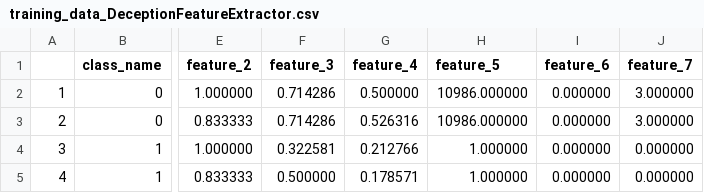
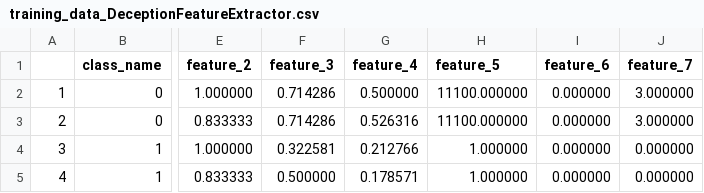
Before and after one commit to eshaankuls25/fyp, a CSV file: set/code/Python/MainProgram/Classifiers/DecisionTree/training_data_DeceptionFeatureExtractor.csv, drawn as a sheet; only a part is shown, gaps mark what is left out; the diff names each change by its address in the sheet, - before the commit and + after, or states it on an @@ line.

```diff
--- a/set/code/Python/MainProgram/Classifiers/DecisionTree/training_data_DeceptionFeatureExtractor.csv
+++ b/set/code/Python/MainProgram/Classifiers/DecisionTree/training_data_DeceptionFeatureExtractor.csv
-H2:H3 (feature_5): 10986.000000
+H2:H3 (feature_5): 11100.000000
```
Also changed, not shown: 4 other files.
